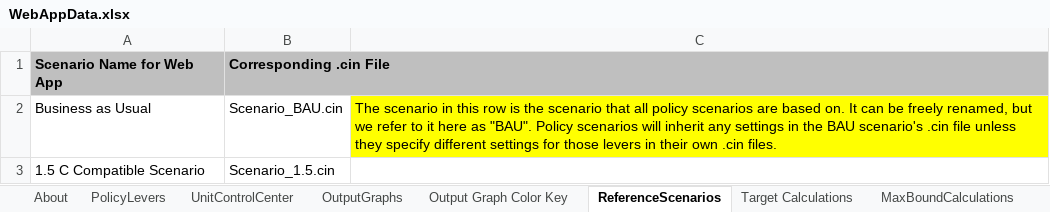
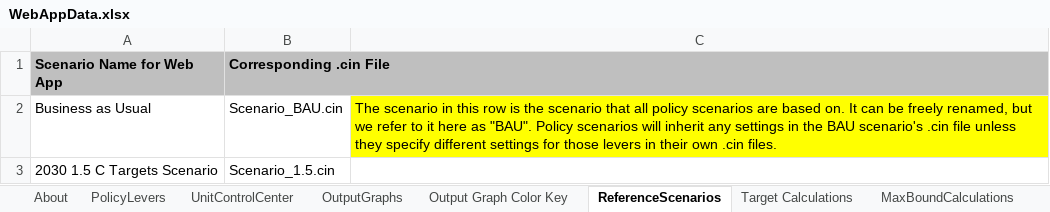
Before and after one commit to EnergyInnovation/eps-minnesota, an Excel workbook: WebAppData.xlsx, sheet ReferenceScenarios, drawn as a sheet; values as stored, in another font and other column widths than the file's, no borders; the diff names each change by its address in the sheet, - before the commit and + after, or states it on an @@ line.

Commit message:
Edit to 1.5 scenario name and TDM settings

```diff
--- a/WebAppData.xlsx (sheet ReferenceScenarios)
+++ b/WebAppData.xlsx (sheet ReferenceScenarios)
-A3 (Scenario Name for Web App): 1.5 C Compatible Scenario
+A3 (Scenario Name for Web App): 2030 1.5 C Targets Scenario
```
Also changed, not shown: 1 other file.
